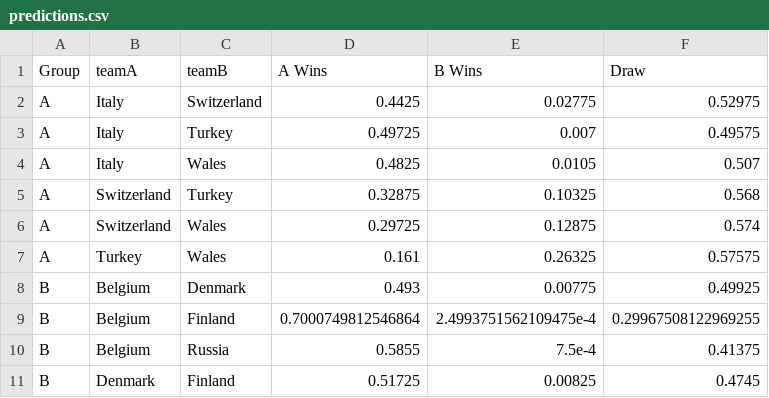
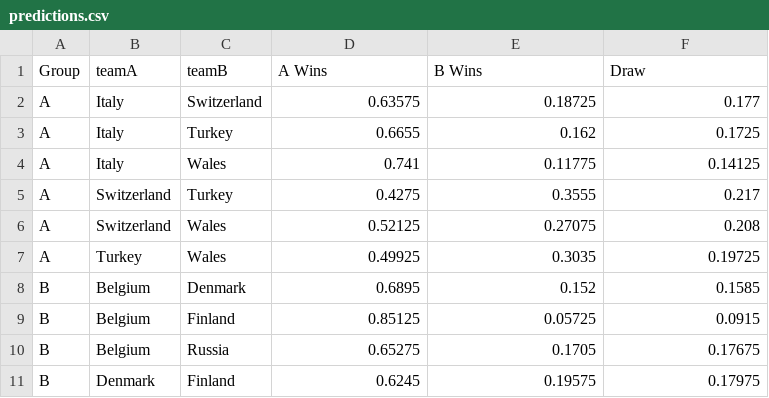
Before and after one commit to Dpananos/Euro2021Predictions, a CSV file: predictions/predictions.csv, drawn as a sheet; only a part is shown; the diff covers the shown part only.

```diff
--- a/predictions/predictions.csv
+++ b/predictions/predictions.csv
@@ -1,11 +1,11 @@
 Group,teamA,teamB,A Wins,B Wins,Draw
-A,Italy,Switzerland,0.4425,0.02775,0.52975
-A,Italy,Turkey,0.49725,0.007,0.49575
-A,Italy,Wales,0.4825,0.0105,0.507
-A,Switzerland,Turkey,0.32875,0.10325,0.568
-A,Switzerland,Wales,0.29725,0.12875,0.574
-A,Turkey,Wales,0.161,0.26325,0.57575
-B,Belgium,Denmark,0.493,0.00775,0.49925
-B,Belgium,Finland,0.7000749812546864,2.4993751562109475e-4,0.29967508122969255
-B,Belgium,Russia,0.5855,7.5e-4,0.41375
-B,Denmark,Finland,0.51725,0.00825,0.4745
+A,Italy,Switzerland,0.63575,0.18725,0.177
+A,Italy,Turkey,0.6655,0.162,0.1725
+A,Italy,Wales,0.741,0.11775,0.14125
+A,Switzerland,Turkey,0.4275,0.3555,0.217
+A,Switzerland,Wales,0.52125,0.27075,0.208
+A,Turkey,Wales,0.49925,0.3035,0.19725
+B,Belgium,Denmark,0.6895,0.152,0.1585
+B,Belgium,Finland,0.85125,0.05725,0.0915
+B,Belgium,Russia,0.65275,0.1705,0.17675
+B,Denmark,Finland,0.6245,0.19575,0.17975
```
Also changed, not shown: 78 edited cells elsewhere in this file, 11 other files.
